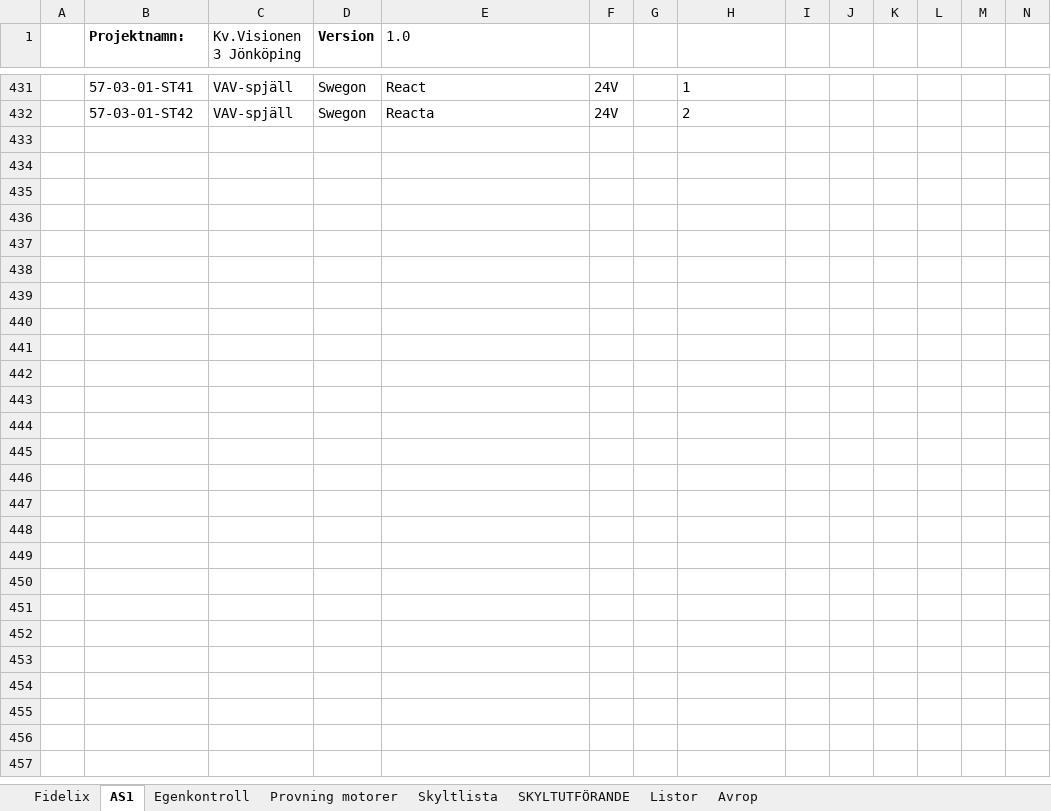
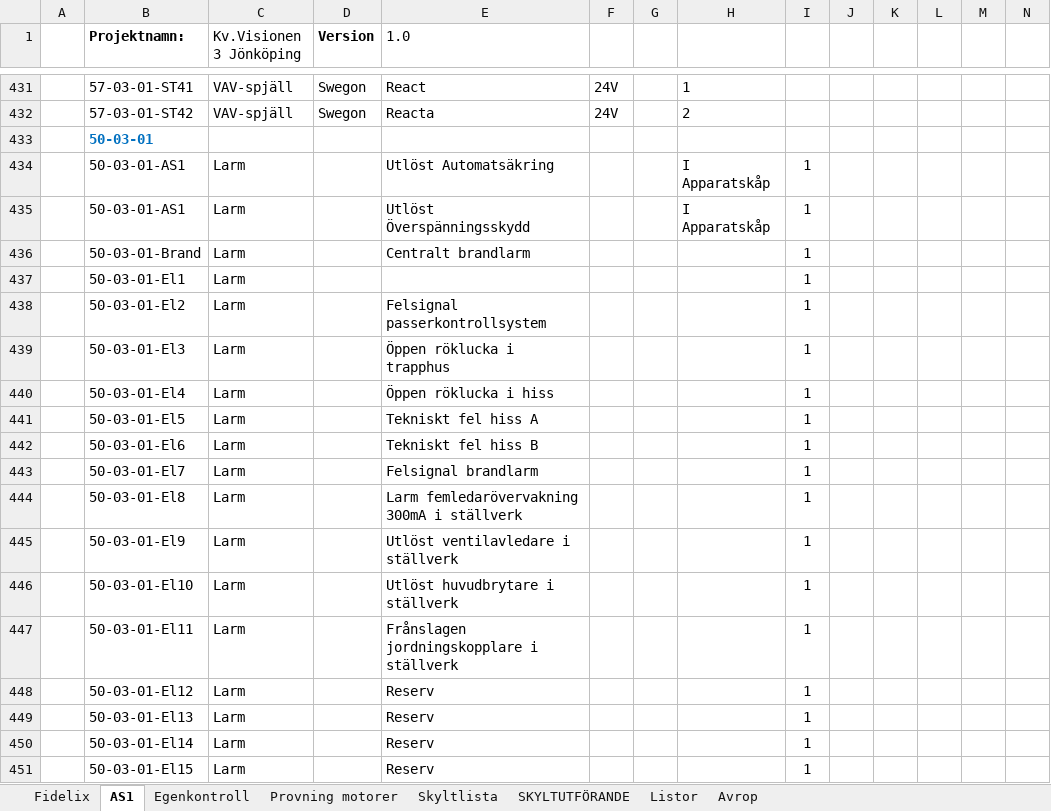
Before and after one commit to klanten87/NAS, an Excel workbook: AS1_genererad.xlsx, sheet AS1, drawn as a sheet; only a part is shown, gaps mark what is left out; values as stored, in another font and other column widths than the file's, no borders; rows hold the shown columns only; the diff covers the shown part only; the diff names each change by its address in the sheet, - before the commit and + after, or states it on an @@ line.

```diff
--- a/AS1_genererad.xlsx (sheet AS1)
+++ b/AS1_genererad.xlsx (sheet AS1)
+row 433:  | 50-03-01
+row 434:  | 50-03-01-AS1 | Larm |  | Utlöst Automatsäkring |  |  | I Apparatskåp | 1
+row 435:  | 50-03-01-AS1 | Larm |  | Utlöst Överspänningsskydd |  |  | I Apparatskåp | 1
+row 436:  | 50-03-01-Brand | Larm |  | Centralt brandlarm |  |  |  | 1
+row 437:  | 50-03-01-El1 | Larm |  |  |  |  |  | 1
+row 438:  | 50-03-01-El2 | Larm |  | Felsignal passerkontrollsystem |  |  |  | 1
+row 439:  | 50-03-01-El3 | Larm |  | Öppen röklucka i trapphus |  |  |  | 1
+row 440:  | 50-03-01-El4 | Larm |  | Öppen röklucka i hiss |  |  |  | 1
+row 441:  | 50-03-01-El5 | Larm |  | Tekniskt fel hiss A |  |  |  | 1
+row 442:  | 50-03-01-El6 | Larm |  | Tekniskt fel hiss B |  |  |  | 1
+row 443:  | 50-03-01-El7 | Larm |  | Felsignal brandlarm |  |  |  | 1
+row 444:  | 50-03-01-El8 | Larm |  | Larm femledarövervakning 300mA i ställverk |  |  |  | 1
+row 445:  | 50-03-01-El9 | Larm |  | Utlöst ventilavledare i ställverk |  |  |  | 1
+row 446:  | 50-03-01-El10 | Larm |  | Utlöst huvudbrytare i ställverk |  |  |  | 1
+row 447:  | 50-03-01-El11 | Larm |  | Frånslagen jordningskopplare i ställverk |  |  |  | 1
+row 448:  | 50-03-01-El12 | Larm |  | Reserv |  |  |  | 1
+row 449:  | 50-03-01-El13 | Larm |  | Reserv |  |  |  | 1
+row 450:  | 50-03-01-El14 | Larm |  | Reserv |  |  |  | 1
+row 451:  | 50-03-01-El15 | Larm |  | Reserv |  |  |  | 1
```
Also changed, not shown: 406 added rows elsewhere in this sheet, sheet Listor, sheet Skyltlista, sheet Egenkontroll, sheet Avrop, sheet Provning motorer, AS1.xlsx, 2 other files.
